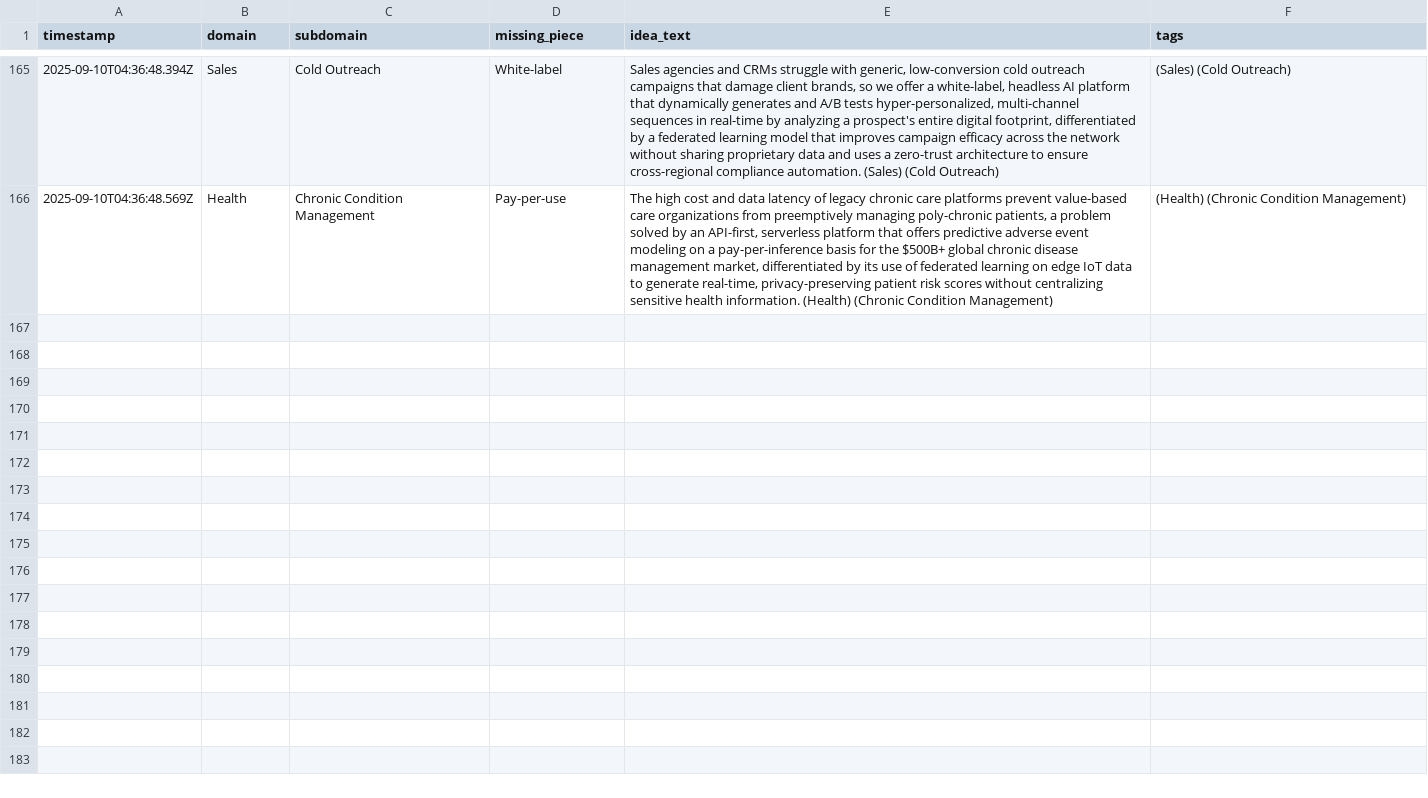
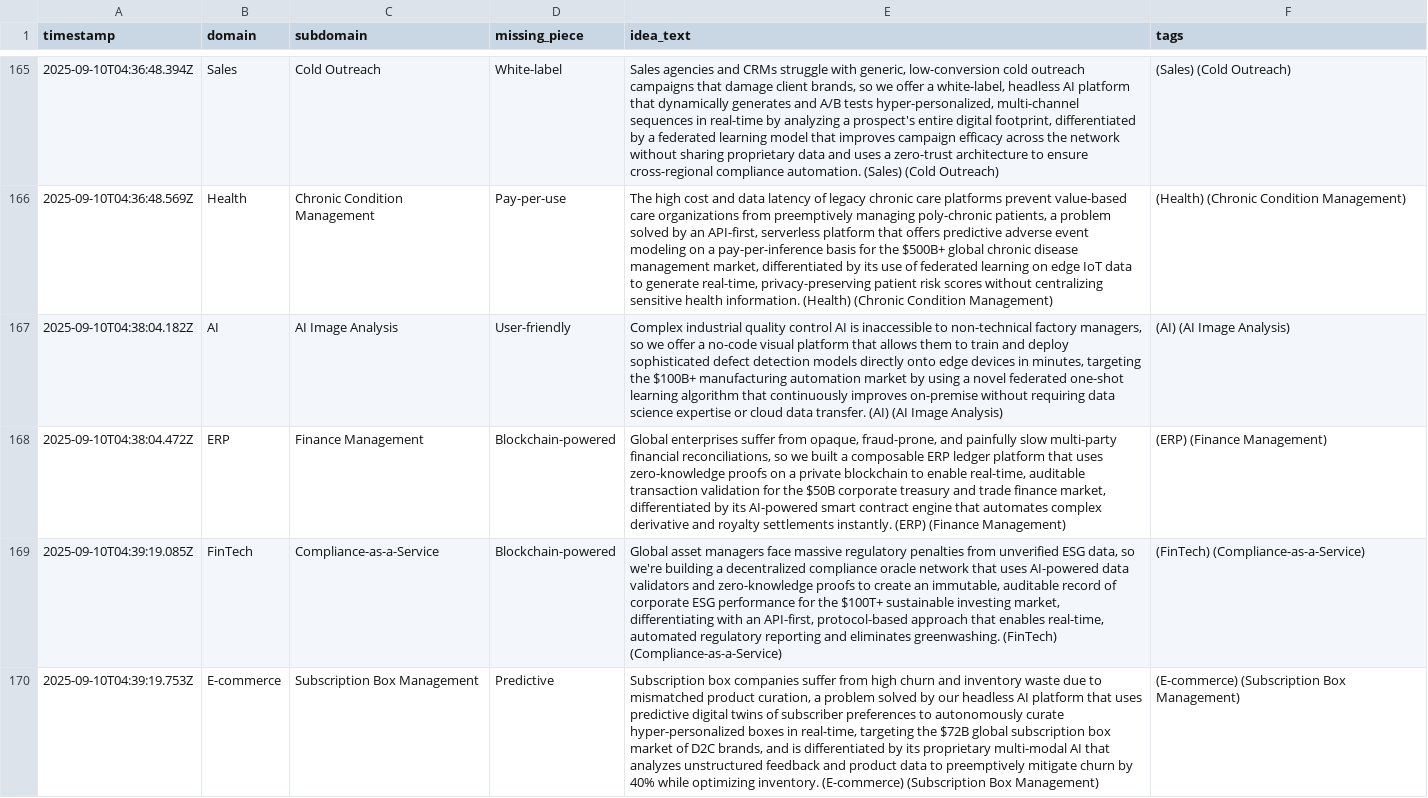
Before and after one commit to kuldeepluvani/ideareport, a CSV file: data/ideas.csv, drawn as a sheet; only a part is shown, gaps mark what is left out; the diff covers the shown part only; the diff names each change by its address in the sheet, - before the commit and + after, or states it on an @@ line.

Commit message:
Update ideas data and remaining UI improvements

```diff
--- a/data/ideas.csv
+++ b/data/ideas.csv
+row 167: 2025-09-10T04:38:04.182Z | AI | AI Image Analysis | User-friendly | Complex industrial quality control AI is inaccessible to non-technical factory managers, so we offer a no-code visual platform that allows them to train and deploy sophisticated defect detection models directly onto edge devices in minutes, targeting the $100B+ manufacturing automation market by using a novel federated one-shot learning algorithm that continuously improves on-premise without requiring data science expertise or cloud data transfer. (AI) (AI Image Analysis) | (AI) (AI Image Analysis)
+row 168: 2025-09-10T04:38:04.472Z | ERP | Finance Management | Blockchain-powered | Global enterprises suffer from opaque, fraud-prone, and painfully slow multi-party financial reconciliations, so we built a composable ERP ledger platform that uses zero-knowledge proofs on a private blockchain to enable real-time, auditable transaction validation for the $50B corporate treasury and trade finance market, differentiated by its AI-powered smart contract engine that automates complex derivative and royalty settlements instantly. (ERP) (Finance Management) | (ERP) (Finance Management)
+row 169: 2025-09-10T04:39:19.085Z | FinTech | Compliance-as-a-Service | Blockchain-powered | Global asset managers face massive regulatory penalties from unverified ESG data, so we're building a decentralized compliance oracle network that uses AI-powered data validators and zero-knowledge proofs to create an immutable, auditable record of corporate ESG performance for the $100T+ sustainable investing market, differentiating with an API-first, protocol-based approach that enables real-time, automated regulatory reporting and eliminates greenwashing. (FinTech) (Compliance-as-a-Service) | (FinTech) (Compliance-as-a-Service)
+row 170: 2025-09-10T04:39:19.753Z | E-commerce | Subscription Box Management | Predictive | Subscription box companies suffer from high churn and inventory waste due to mismatched product curation, a problem solved by our headless AI platform that uses predictive digital twins of subscriber preferences to autonomously curate hyper-personalized boxes in real-time, targeting the $72B global subscription box market of D2C brands, and is differentiated by its proprietary multi-modal AI that analyzes unstructured feedback and product data to preemptively mitigate churn by 40% while optimizing inventory. (E-commerce) (Subscription Box Management) | (E-commerce) (Subscription Box Management)
```
Also changed, not shown: 4 added rows elsewhere in this file.
